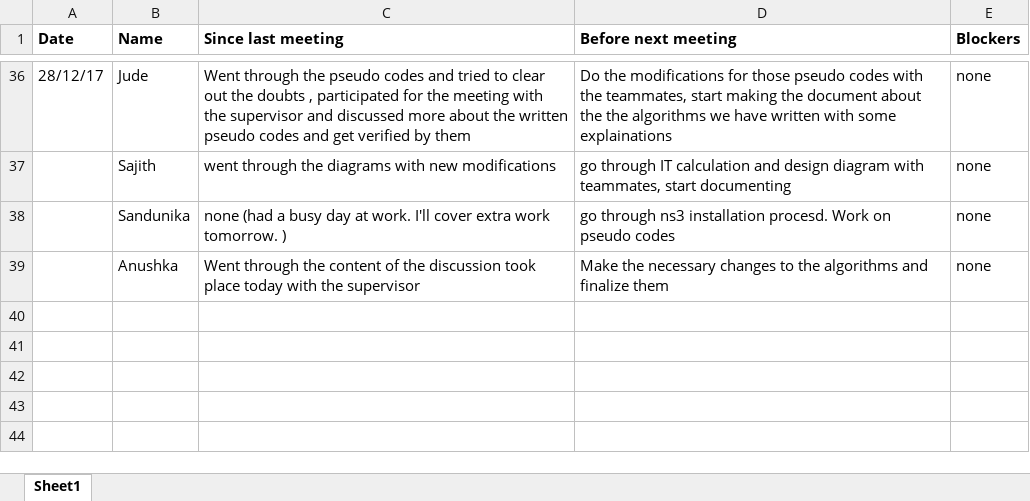
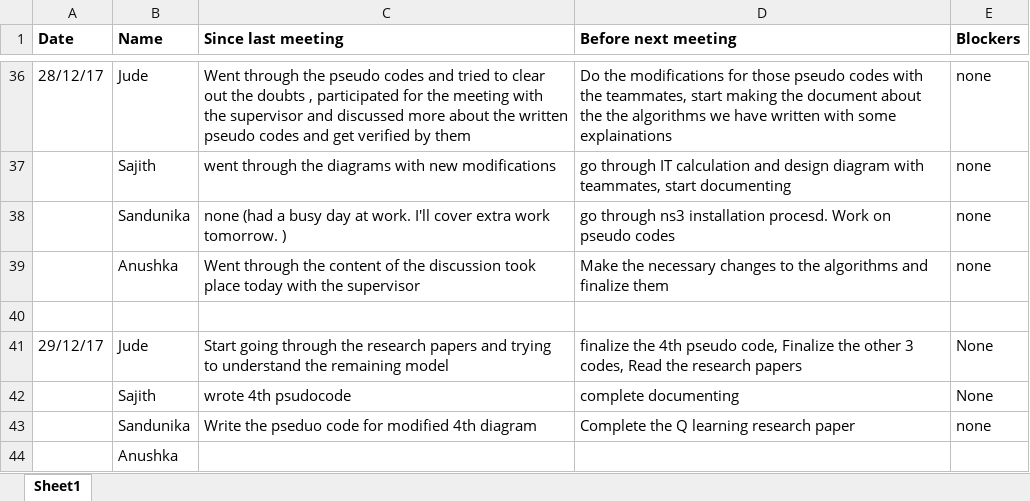
Before and after one commit to SajithNew16/Doc, an Excel workbook: scrumResearch.xlsx, sheet Sheet1, drawn as a sheet; only a part is shown, gaps mark what is left out; values as stored, in another font and other column widths than the file's, no borders; the diff names each change by its address in the sheet, - before the commit and + after, or states it on an @@ line.

Commit message:
added

```diff
--- a/scrumResearch.xlsx (sheet Sheet1)
+++ b/scrumResearch.xlsx (sheet Sheet1)
+row 40: (empty)
+row 41: 29/12/17 | Jude | Start going through the research papers and trying to understand the remaining model | finalize the 4th pseudo code, Finalize the other 3 codes, Read the research papers | None
+row 42:  | Sajith | wrote 4th psudocode | complete documenting | None
+row 43:  | Sandunika | Write the pseduo code for modified 4th diagram | Complete the Q learning research paper | none
+row 44:  | Anushka
```
